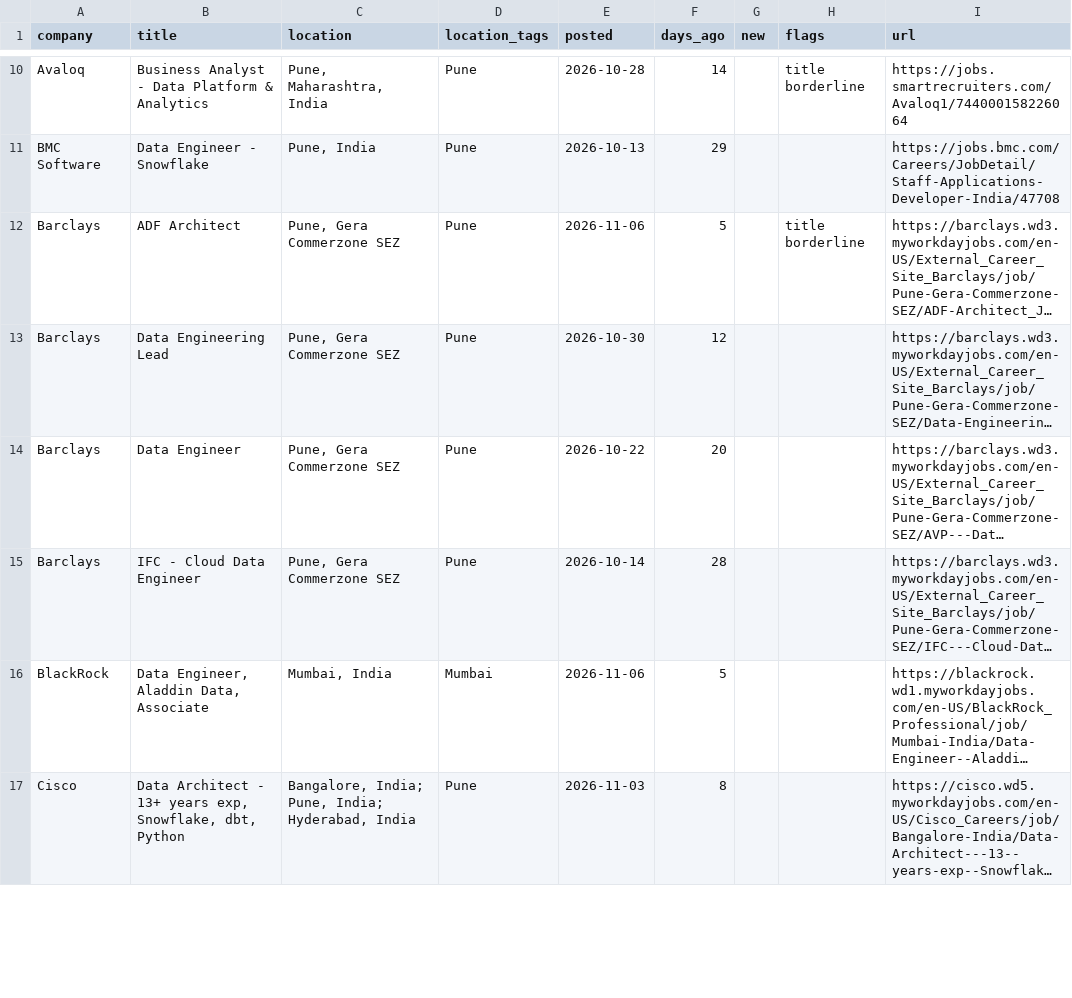
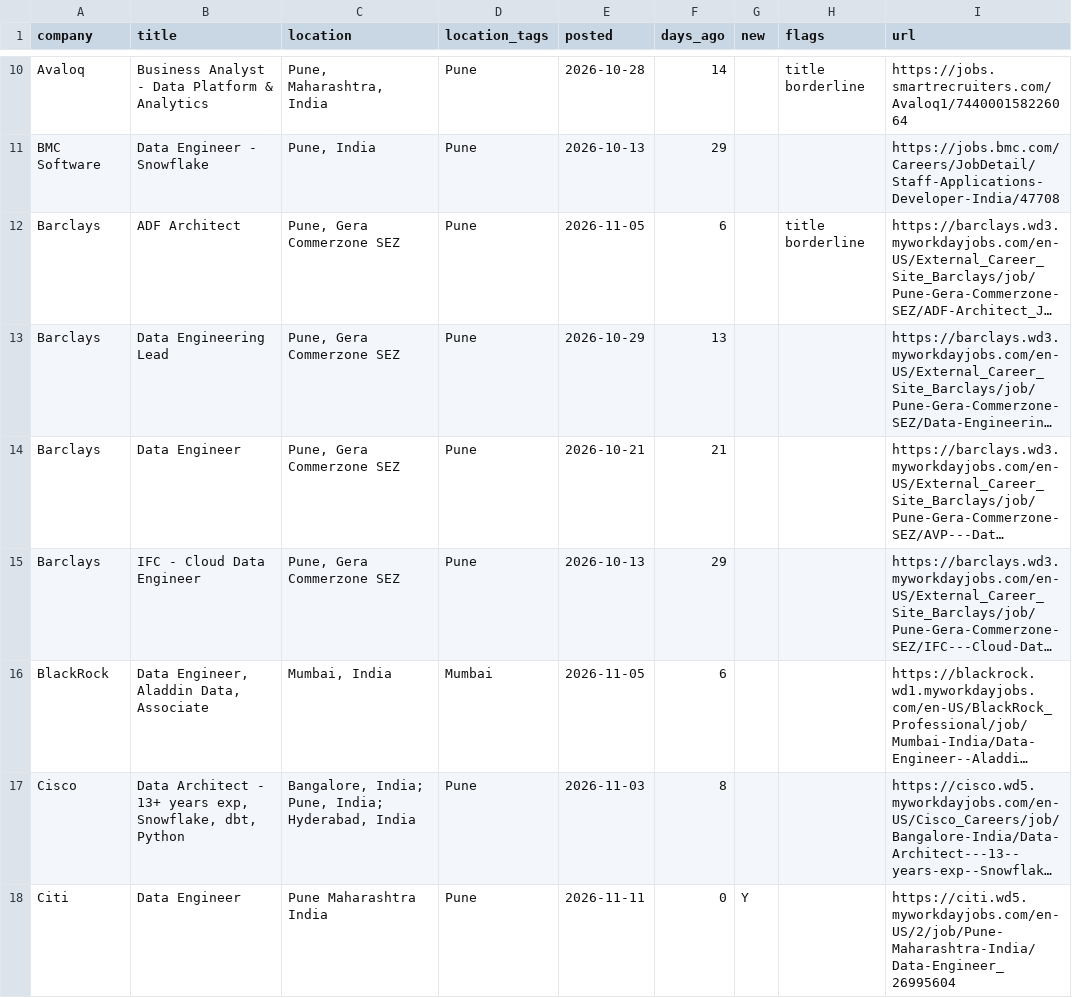
Before and after one commit to rahulsanap23/job-scanner, a CSV file: data/jobs.csv, drawn as a sheet; only a part is shown, gaps mark what is left out; long unchanged cells end in …; the diff covers the shown part only; the diff names each change by its address in the sheet, - before the commit and + after, or states it on an @@ line.

```diff
--- a/data/jobs.csv
+++ b/data/jobs.csv
-E12 (posted): 2026-11-06
+E12 (posted): 2026-11-05
-F12 (days_ago): 5
+F12 (days_ago): 6
-E13 (posted): 2026-10-30
+E13 (posted): 2026-10-29
-F13 (days_ago): 12
+F13 (days_ago): 13
-E14 (posted): 2026-10-22
+E14 (posted): 2026-10-21
-F14 (days_ago): 20
+F14 (days_ago): 21
-E15 (posted): 2026-10-14
+E15 (posted): 2026-10-13
-F15 (days_ago): 28
+F15 (days_ago): 29
-E16 (posted): 2026-11-06
+E16 (posted): 2026-11-05
-F16 (days_ago): 5
+F16 (days_ago): 6
+row 18: Citi | Data Engineer | Pune Maharashtra India | Pune | 2026-11-11 | 0 | Y |  | https://citi.wd5.myworkdayjobs.com/en-US/2/job/Pune-Maharashtra-India/Data-Engineer_26995604
```
Also changed, not shown: 4 added rows, 5 removed rows and 78 edited cells elsewhere in this file, 6 other files.
